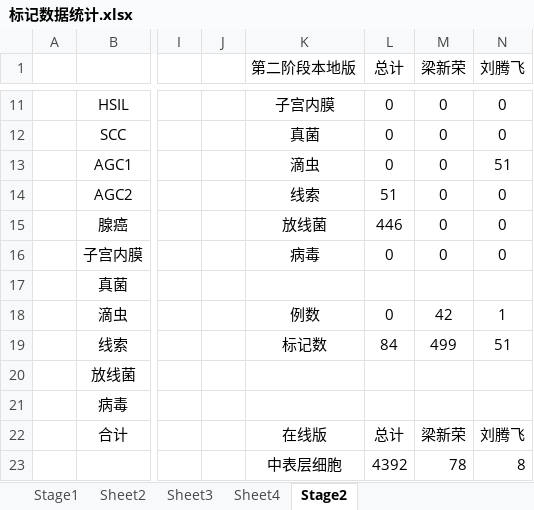
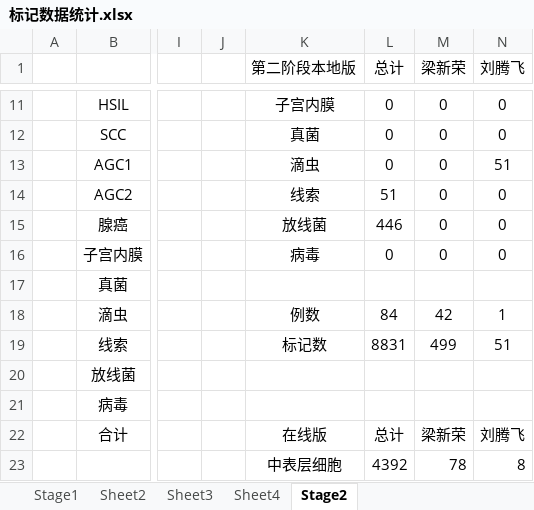
Before and after one commit to liyu10000/tct, an Excel workbook: res/标记数据统计.xlsx, sheet Stage2, drawn as a sheet; only a part is shown, gaps mark what is left out; values as stored, in another font and other column widths than the file's, no borders; conditional formats not drawn; the diff names each change by its address in the sheet, - before the commit and + after, or states it on an @@ line.

Commit message:
stage2 local-label statistics correction

```diff
--- a/res/标记数据统计.xlsx (sheet Stage2)
+++ b/res/标记数据统计.xlsx (sheet Stage2)
-L18 (总计): 0
+L18 (总计): 84
-L19 (总计): 84
+L19 (总计): 8831
```
